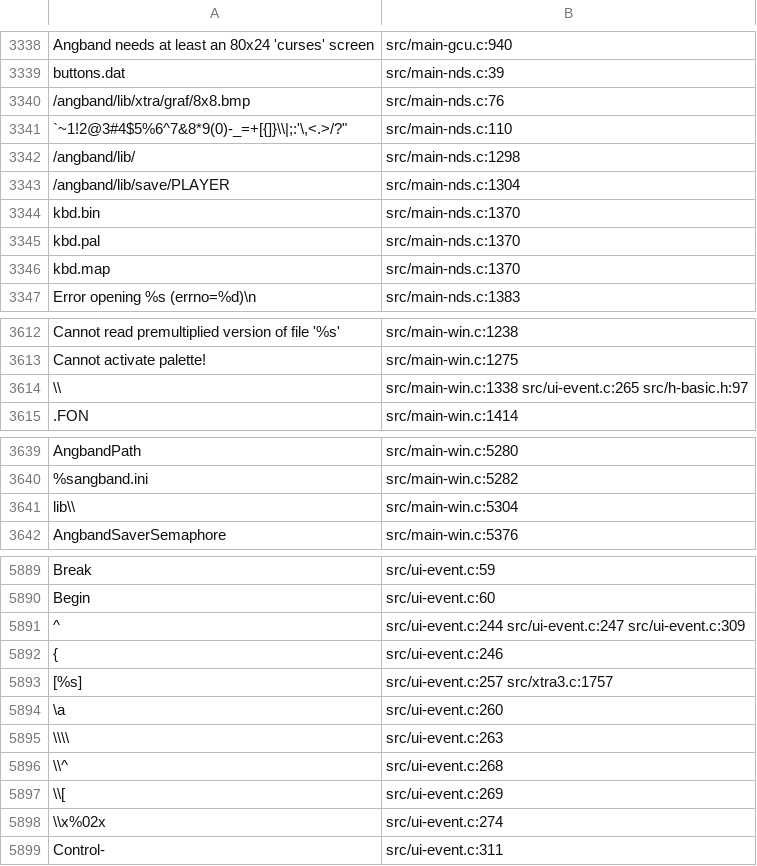
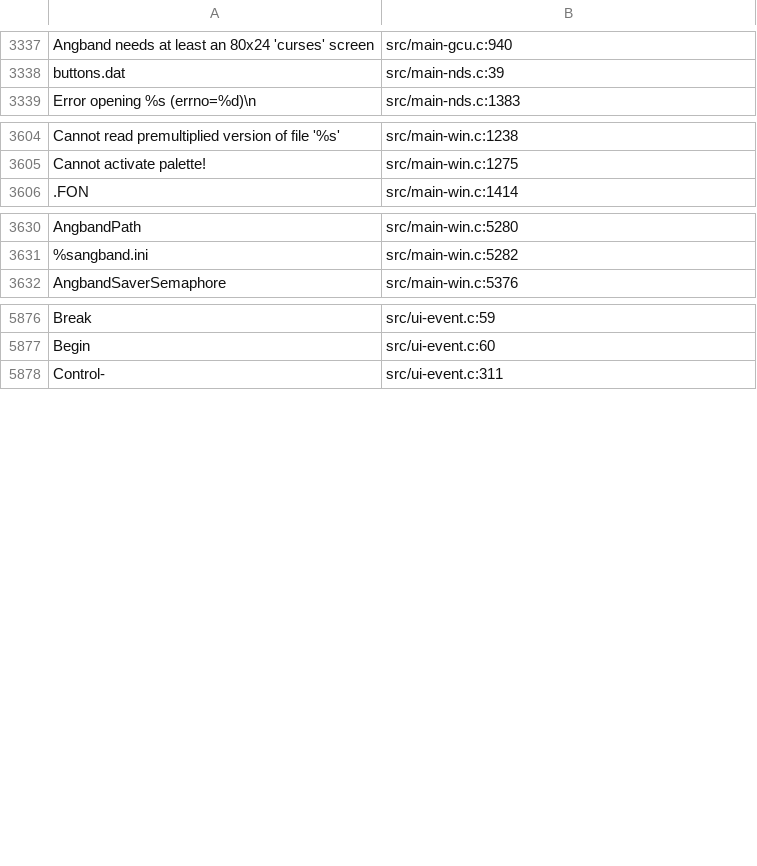
Before and after one commit to tpimh/angband-r, a TSV file: strings.tsv, drawn as a sheet; only a part is shown, gaps mark what is left out; the diff covers the shown part only; the diff names each change by its address in the sheet, - before the commit and + after, or states it on an @@ line.

Commit message:
remove more untranslatable strings

```diff
--- a/strings.tsv
+++ b/strings.tsv
-row 3340: /angband/lib/xtra/graf/8x8.bmp | src/main-nds.c:76
-row 3341: `~1!2@3#4$5%6^7&8*9(0)-_=+[{]}\\|;:'\,<.>/?" | src/main-nds.c:110
-row 3342: /angband/lib/ | src/main-nds.c:1298
-row 3343: /angband/lib/save/PLAYER | src/main-nds.c:1304
-row 3344: kbd.bin | src/main-nds.c:1370
-row 3345: kbd.pal | src/main-nds.c:1370
-row 3346: kbd.map | src/main-nds.c:1370
-row 3614: \\ | src/main-win.c:1338 src/ui-event.c:265 src/h-basic.h:97
-row 3641: lib\\ | src/main-win.c:5304
-row 5891: ^ | src/ui-event.c:244 src/ui-event.c:247 src/ui-event.c:309
-row 5892: { | src/ui-event.c:246
-row 5893: [%s] | src/ui-event.c:257 src/xtra3.c:1757
-row 5894: \a | src/ui-event.c:260
-row 5895: \\\\ | src/ui-event.c:263
-row 5896: \\^ | src/ui-event.c:268
-row 5897: \\[ | src/ui-event.c:269
-row 5898: \\x%02x | src/ui-event.c:274
```
Also changed, not shown: 4 removed rows elsewhere in this file.
